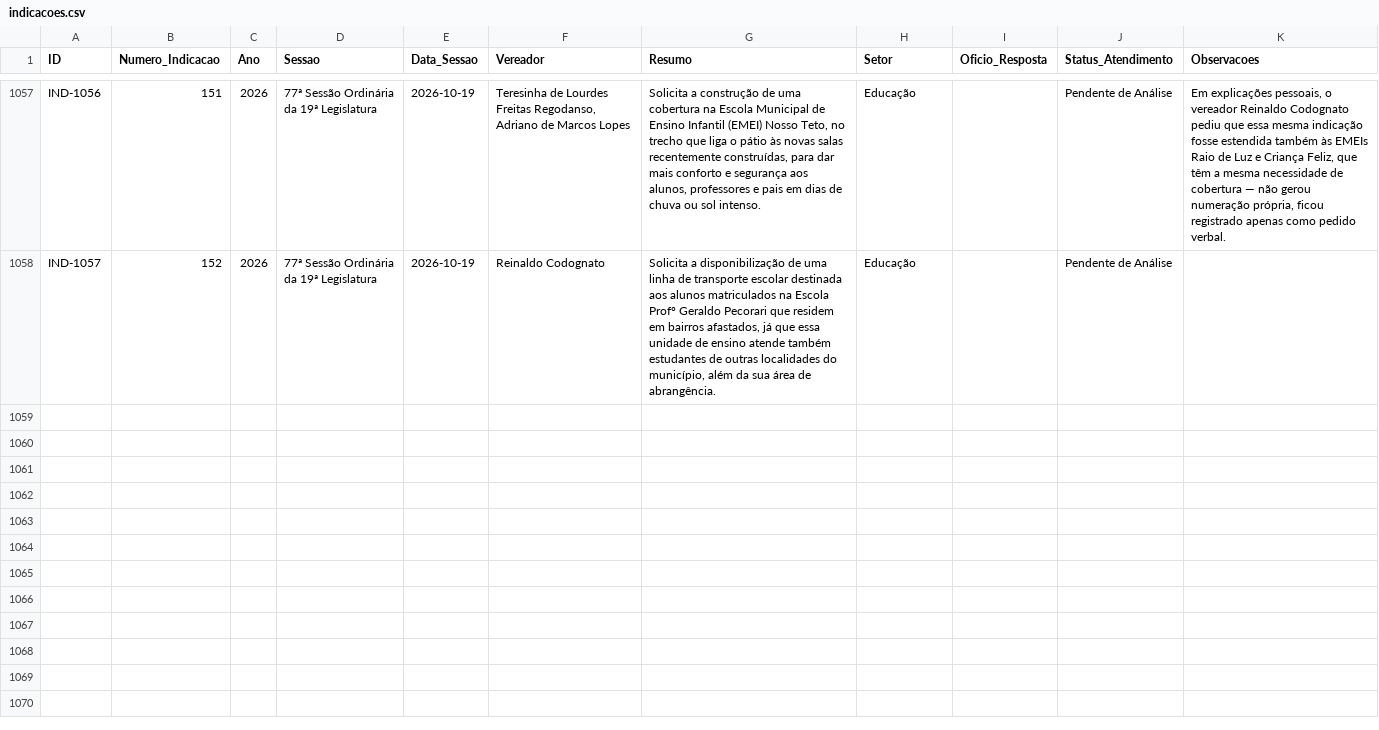
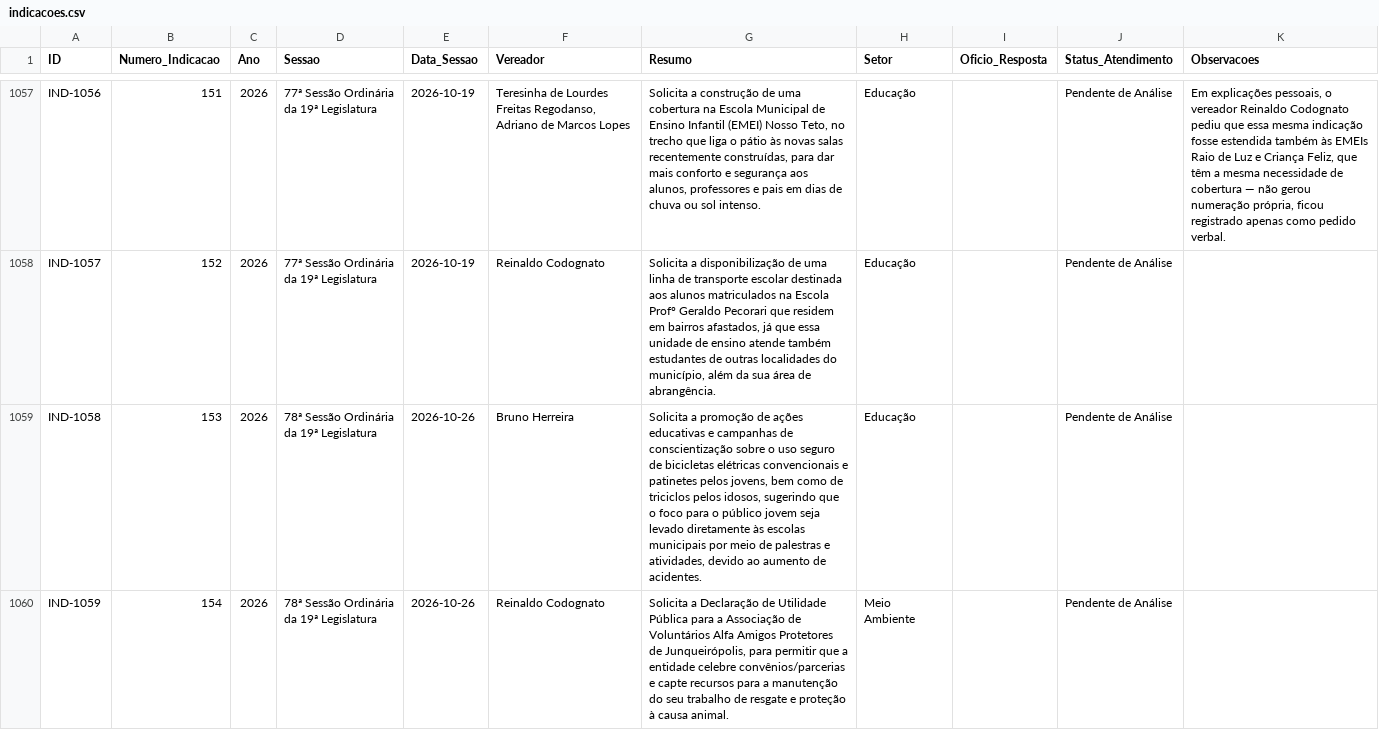
Before and after one commit to wisantos-wbg/painel-indicacoes-camara, a CSV file: data/indicacoes.csv, drawn as a sheet; only a part is shown, gaps mark what is left out; the diff covers the shown part only; the diff names each change by its address in the sheet, - before the commit and + after, or states it on an @@ line.

```diff
--- a/data/indicacoes.csv
+++ b/data/indicacoes.csv
+row 1059: IND-1058 | 153 | 2026 | 78ª Sessão Ordinária da 19ª Legislatura | 2026-10-26 | Bruno Herreira | Solicita a promoção de ações educativas e campanhas de conscientização sobre o uso seguro de bicicletas elétricas convencionais e patinetes pelos jovens, bem como de triciclos pelos idosos, sugerindo que o foco para o público jovem seja levado diretamente às escolas municipais por meio de palestras e atividades, devido ao aumento de acidentes. | Educação |  | Pendente de Análise
+row 1060: IND-1059 | 154 | 2026 | 78ª Sessão Ordinária da 19ª Legislatura | 2026-10-26 | Reinaldo Codognato | Solicita a Declaração de Utilidade Pública para a Associação de Voluntários Alfa Amigos Protetores de Junqueirópolis, para permitir que a entidade celebre convênios/parcerias e capte recursos para a manutenção do seu trabalho de resgate e proteção à causa animal. | Meio Ambiente |  | Pendente de Análise
```
Also changed, not shown: 2 added rows and 1 edited cell elsewhere in this file, data/requerimentos.csv, 2 other files.
